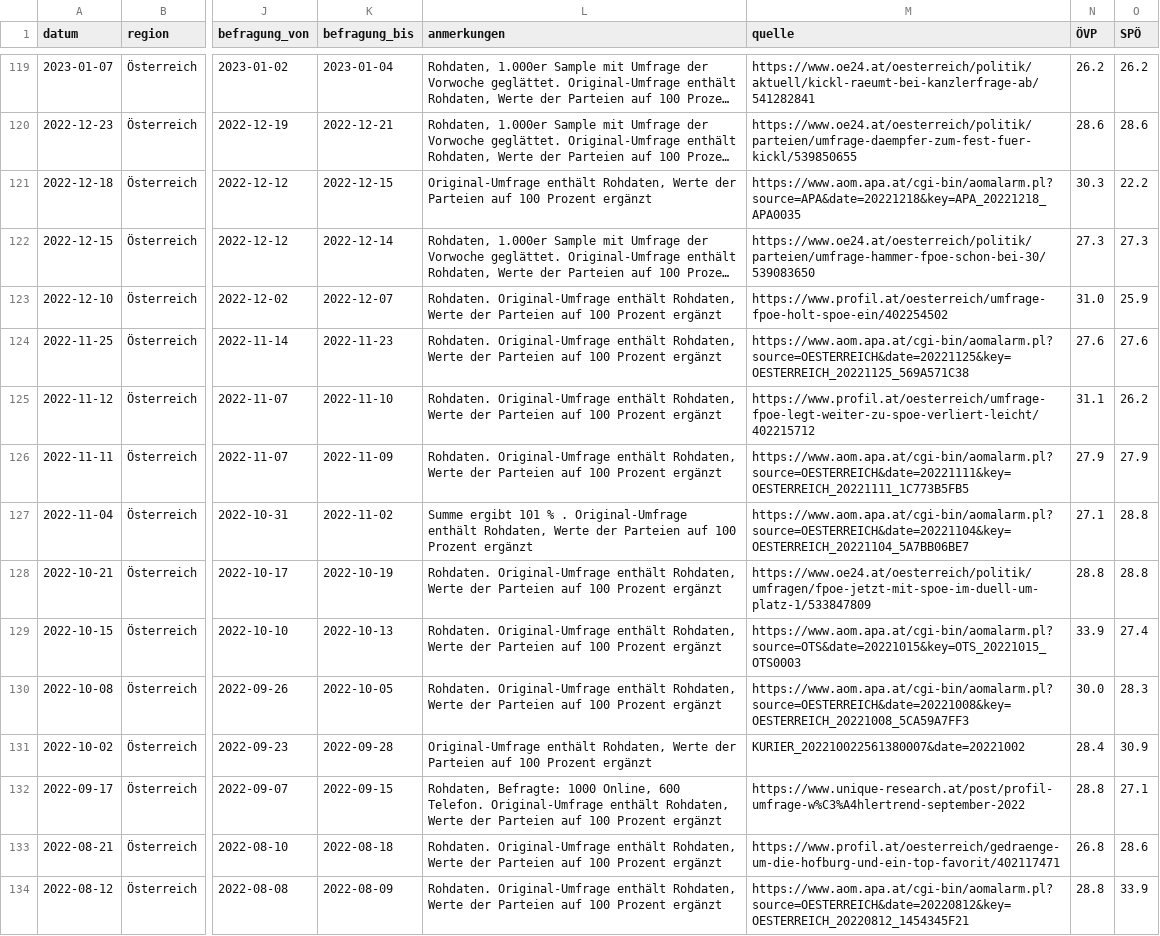
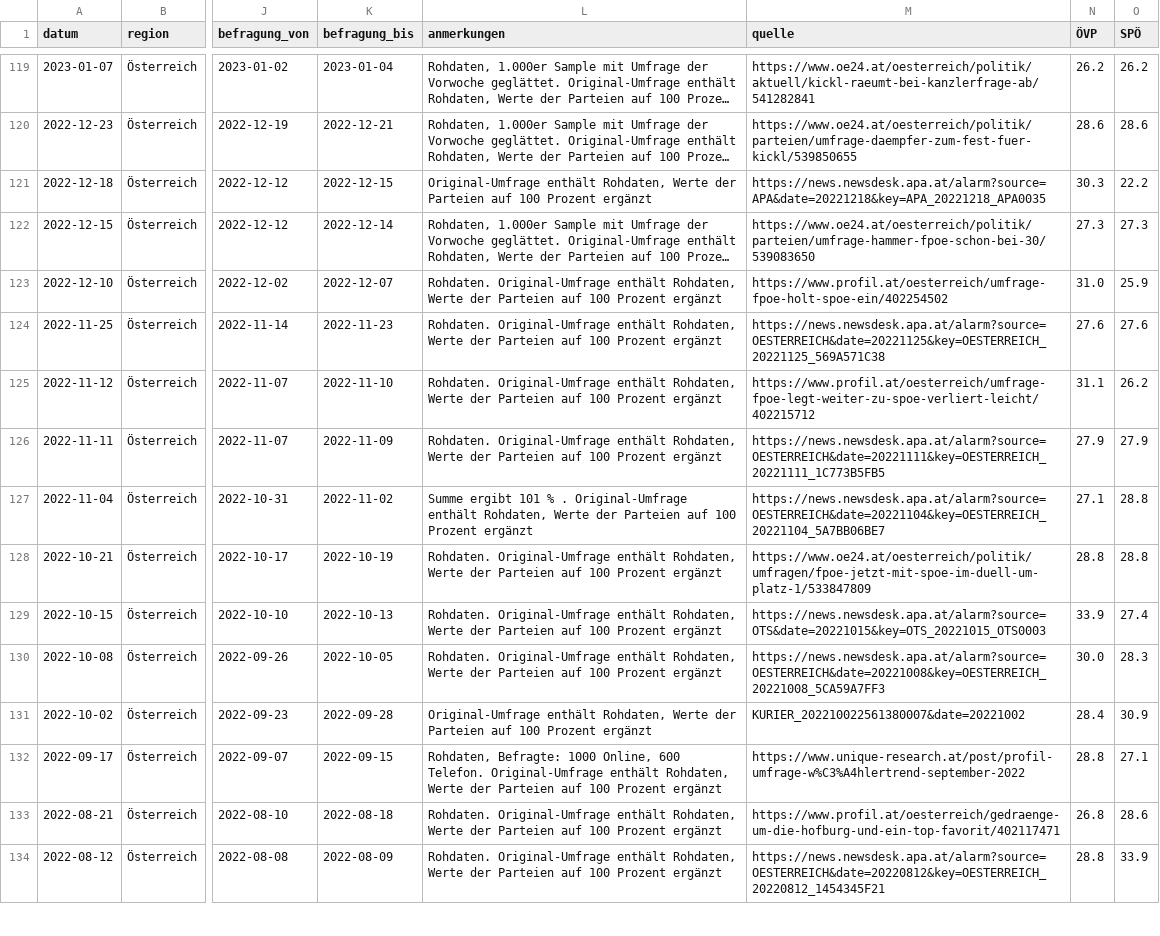
Before and after one commit to dstDatenjournalismus/2024-umfragentracker, a CSV file: output/data/kanzlerfrage/kanzlerfrage.csv, drawn as a sheet; only a part is shown, gaps mark what is left out; long unchanged cells end in …; the diff covers the shown part only; the diff names each change by its address in the sheet, - before the commit and + after, or states it on an @@ line.

```diff
--- a/output/data/kanzlerfrage/kanzlerfrage.csv
+++ b/output/data/kanzlerfrage/kanzlerfrage.csv
-M121 (quelle): https://www.aom.apa.at/cgi-bin/aomalarm.pl?source=APA&date=20221218&key=APA_20221218_APA0035
+M121 (quelle): https://news.newsdesk.apa.at/alarm?source=APA&date=20221218&key=APA_20221218_APA0035
-M124 (quelle): https://www.aom.apa.at/cgi-bin/aomalarm.pl?source=OESTERREICH&date=20221125&key=OESTERREICH_20221125_569A571C38
+M124 (quelle): https://news.newsdesk.apa.at/alarm?source=OESTERREICH&date=20221125&key=OESTERREICH_20221125_569A571C38
-M126 (quelle): https://www.aom.apa.at/cgi-bin/aomalarm.pl?source=OESTERREICH&date=20221111&key=OESTERREICH_20221111_1C773B5FB5
+M126 (quelle): https://news.newsdesk.apa.at/alarm?source=OESTERREICH&date=20221111&key=OESTERREICH_20221111_1C773B5FB5
-M127 (quelle): https://www.aom.apa.at/cgi-bin/aomalarm.pl?source=OESTERREICH&date=20221104&key=OESTERREICH_20221104_5A7BB06BE7
+M127 (quelle): https://news.newsdesk.apa.at/alarm?source=OESTERREICH&date=20221104&key=OESTERREICH_20221104_5A7BB06BE7
-M129 (quelle): https://www.aom.apa.at/cgi-bin/aomalarm.pl?source=OTS&date=20221015&key=OTS_20221015_OTS0003
+M129 (quelle): https://news.newsdesk.apa.at/alarm?source=OTS&date=20221015&key=OTS_20221015_OTS0003
-M130 (quelle): https://www.aom.apa.at/cgi-bin/aomalarm.pl?source=OESTERREICH&date=20221008&key=OESTERREICH_20221008_5CA59A7FF3
+M130 (quelle): https://news.newsdesk.apa.at/alarm?source=OESTERREICH&date=20221008&key=OESTERREICH_20221008_5CA59A7FF3
-M134 (quelle): https://www.aom.apa.at/cgi-bin/aomalarm.pl?source=OESTERREICH&date=20220812&key=OESTERREICH_20220812_1454345F21
+M134 (quelle): https://news.newsdesk.apa.at/alarm?source=OESTERREICH&date=20220812&key=OESTERREICH_20220812_1454345F21
```
Also changed, not shown: 47 edited cells elsewhere in this file, output/data/sonntagsfrage/sonntagsfrage.csv, 1 other file.
